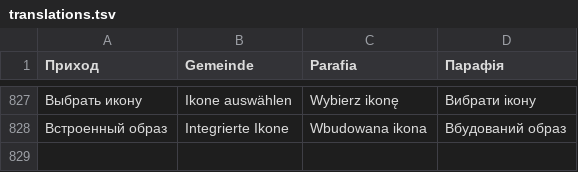
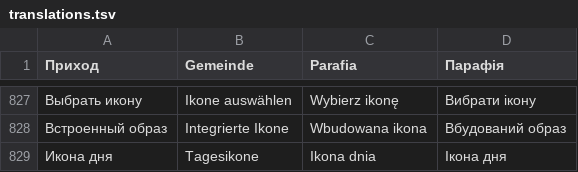
Before and after one commit to VAtapin/Orthodox, a TSV file: scripts/translations.tsv, drawn as a sheet; only a part is shown, gaps mark what is left out; the diff names each change by its address in the sheet, - before the commit and + after, or states it on an @@ line.

```diff
--- a/scripts/translations.tsv
+++ b/scripts/translations.tsv
+row 829: Икона дня | Tagesikone | Ikona dnia | Ікона дня
```
Also changed, not shown: 53 other files.
